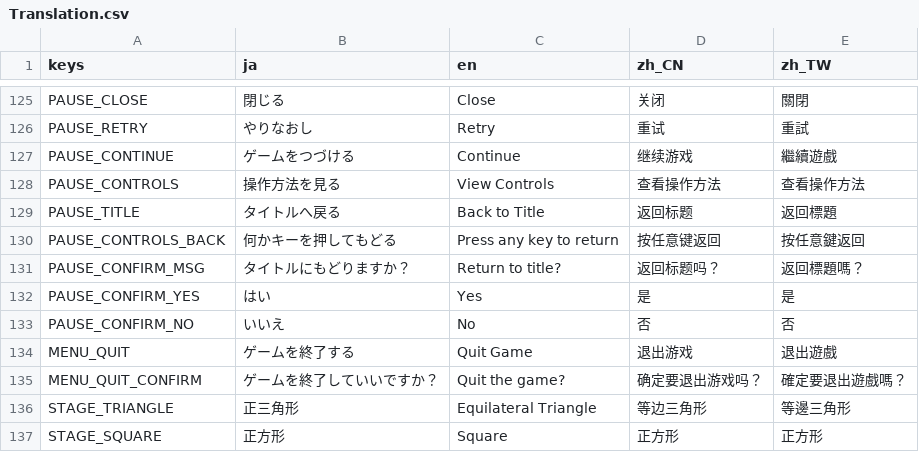
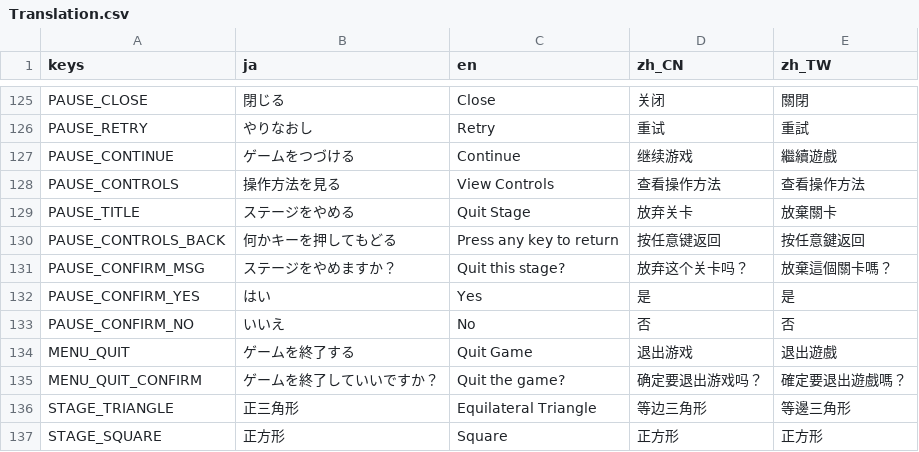
Before and after one commit to mogurer/Katadraw, a CSV file: Resources/Translation/Translation.csv, drawn as a sheet; only a part is shown, gaps mark what is left out.

```diff
--- a/Resources/Translation/Translation.csv
+++ b/Resources/Translation/Translation.csv
@@ -128,5 +128,5 @@ PAUSE_CONTINUE,ゲームをつづける,Continue,继续游戏,繼續遊戲
 PAUSE_CONTROLS,操作方法を見る,View Controls,查看操作方法,查看操作方法
-PAUSE_TITLE,タイトルへ戻る,Back to Title,返回标题,返回標題
+PAUSE_TITLE,ステージをやめる,Quit Stage,放弃关卡,放棄關卡
 PAUSE_CONTROLS_BACK,何かキーを押してもどる,Press any key to return,按任意键返回,按任意鍵返回
-PAUSE_CONFIRM_MSG,タイトルにもどりますか？,Return to title?,返回标题吗？,返回標題嗎？
+PAUSE_CONFIRM_MSG,ステージをやめますか？,Quit this stage?,放弃这个关卡吗？,放棄這個關卡嗎？
 PAUSE_CONFIRM_YES,はい,Yes,是,是
```
Also changed, not shown: 9 other files.
